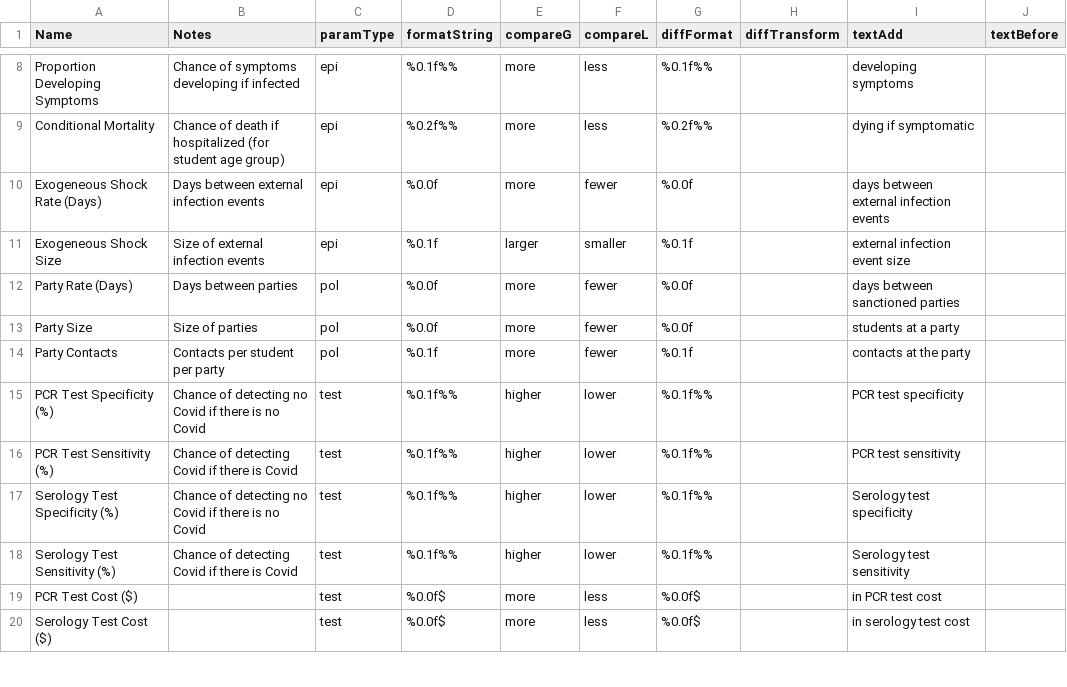
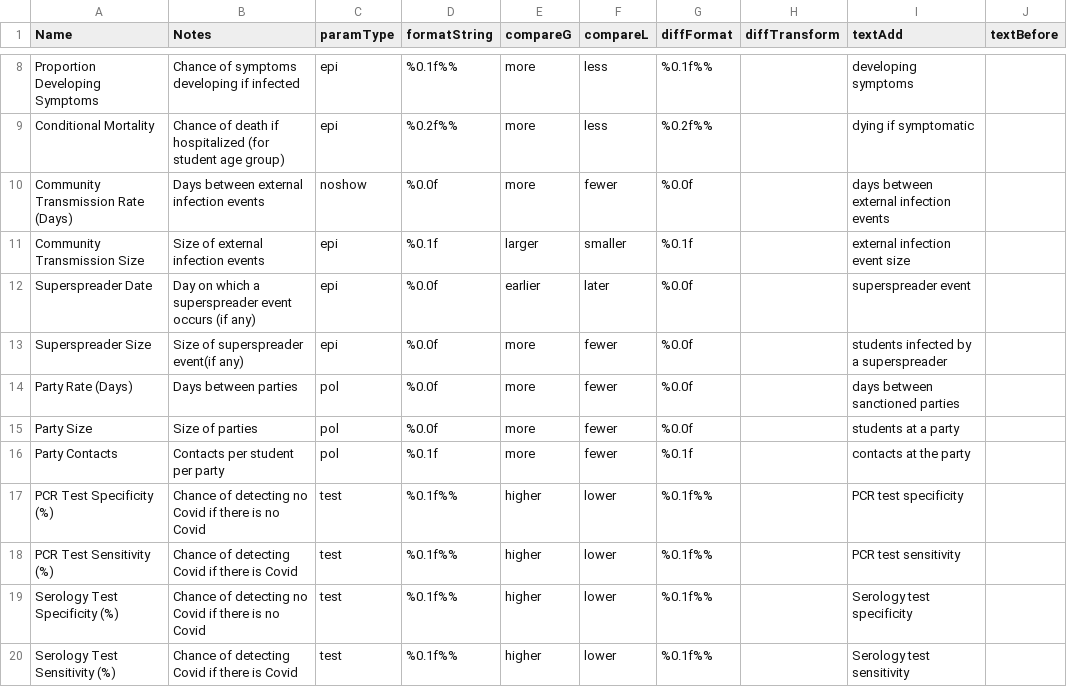
Before and after one commit to zagrebmukerjee/harvard-covid, a CSV file: ParamTableTextAndFormat.csv, drawn as a sheet; only a part is shown, gaps mark what is left out; the shorter side is filled out with more unchanged rows.

Commit message:
feature addition: superspreader events

```diff
--- a/ParamTableTextAndFormat.csv
+++ b/ParamTableTextAndFormat.csv
@@ -9,4 +9,6 @@ Proportion Developing Symptoms,Chance of symptoms developing if infected,epi,%0.
 Conditional Mortality,Chance of death if hospitalized (for student age group),epi,%0.2f%%,more,less,%0.2f%%,,dying if symptomatic,
-Exogeneous Shock Rate (Days),Days between external infection events,epi,%0.0f,more,fewer,%0.0f,,days between external infection events,
-Exogeneous Shock Size,Size of external infection events,epi,%0.1f,larger,smaller,%0.1f,,external infection event size,
+Community Transmission Rate (Days),Days between external infection events,noshow,%0.0f,more,fewer,%0.0f,,days between external infection events,
+Community Transmission Size,Size of external infection events,epi,%0.1f,larger,smaller,%0.1f,,external infection event size,
+Superspreader Date,Day on which a superspreader event occurs (if any),epi,%0.0f,earlier,later,%0.0f,,superspreader event,
+Superspreader Size,Size of superspreader event(if any),epi,%0.0f,more,fewer,%0.0f,,students infected by a superspreader,
 Party Rate (Days),Days between parties,pol,%0.0f,more,fewer,%0.0f,,days between sanctioned parties,
```
Also changed, not shown: RunValues.csv, 6 other files.
